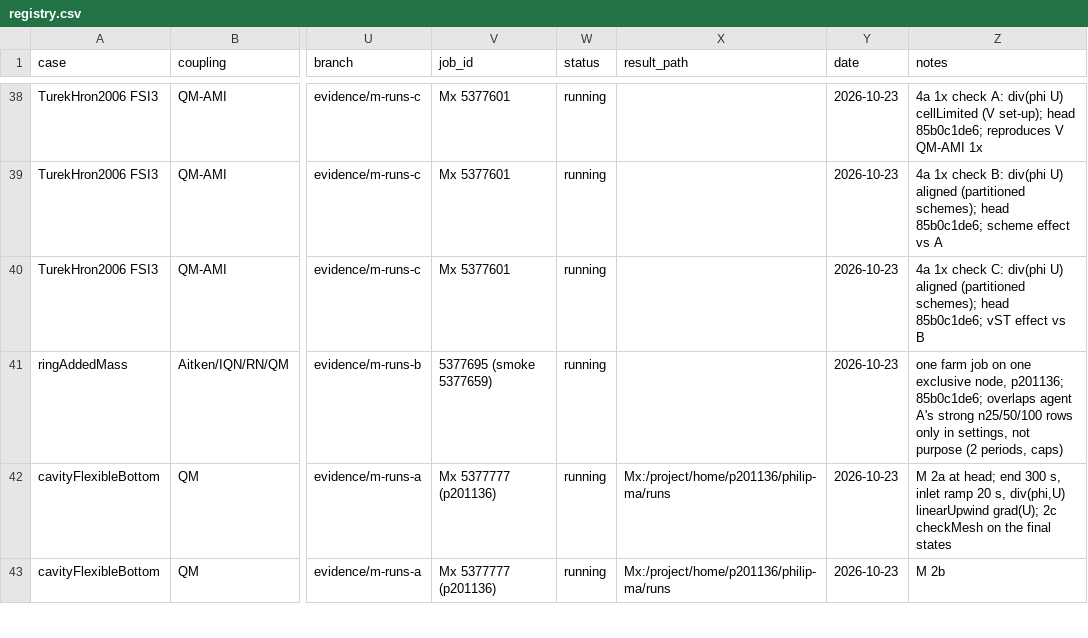
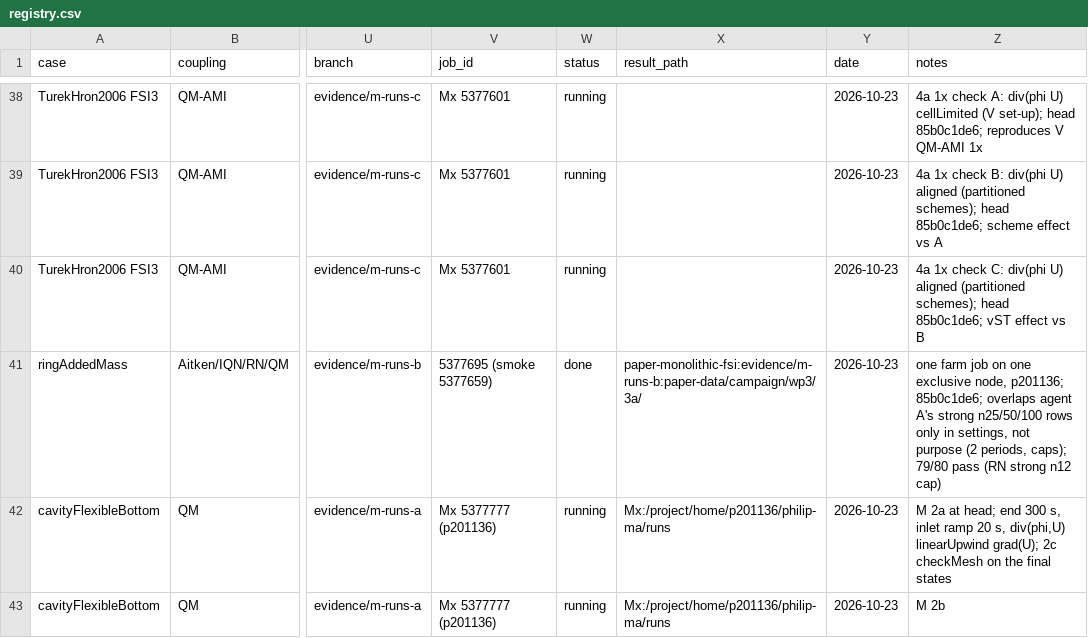
Before and after one commit to philipcardiff/paper-monolithic-fsi, a CSV file: campaign/registry/registry.csv, drawn as a sheet; only a part is shown, gaps mark what is left out; the diff names each change by its address in the sheet, - before the commit and + after, or states it on an @@ line.

```diff
--- a/campaign/registry/registry.csv
+++ b/campaign/registry/registry.csv
-W41 (status): running
+W41 (status): done
-X41 (result_path): (empty)
+X41 (result_path): paper-monolithic-fsi:evidence/m-runs-b:paper-data/campaign/wp3/3a/
-Z41 (notes): …(2 periods, caps)
+Z41 (notes): …(2 periods, caps); 79/80 pass (RN strong n12 cap)
```
